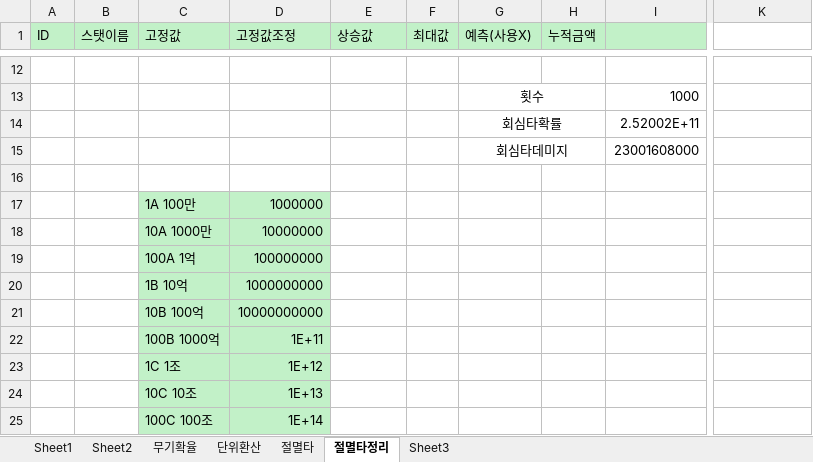
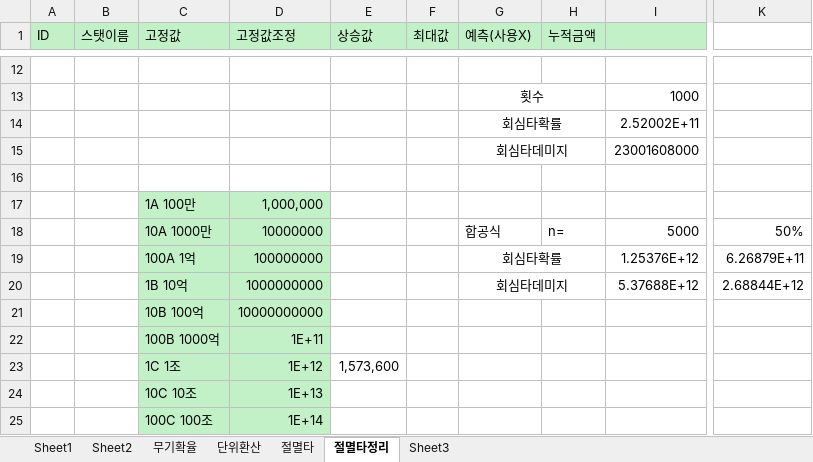
Before and after one commit to asgasgasgasfasfas/exel, an Excel workbook: 정기/재화 단위환산/재화단위환산.xlsx, sheet 절멸타정리, drawn as a sheet; only a part is shown, gaps mark what is left out; values as stored, in another font and other column widths than the file's, no borders; the diff names each change by its address in the sheet, - before the commit and + after, or states it on an @@ line.

```diff
--- a/정기/재화 단위환산/재화단위환산.xlsx (sheet 절멸타정리)
+++ b/정기/재화 단위환산/재화단위환산.xlsx (sheet 절멸타정리)
-D17 (고정값조정): 1000000
+D17 (고정값조정): 1,000,000
-G18 (예측(사용X)): (empty)
+G18 (예측(사용X)): 합공식
-H18 (누적금액): (empty)
+H18 (누적금액): n=
-I18: (empty)
+I18: 5000
-K18: (empty)
+K18: 50%
-G19 (예측(사용X)): (empty)
+G19 (예측(사용X)): 회심타확률
+G19:H19 merged
-I19: (empty)
+I19: 1.25376E+12
-K19: (empty)
+K19: 6.26879E+11
-G20 (예측(사용X)): (empty)
+G20 (예측(사용X)): 회심타데미지
+G20:H20 merged
-I20: (empty)
+I20: 5.37688E+12
-K20: (empty)
+K20: 2.68844E+12
-E23 (상승값): (empty)
+E23 (상승값): 1,573,600
```
Also changed, not shown: 4 other files.
